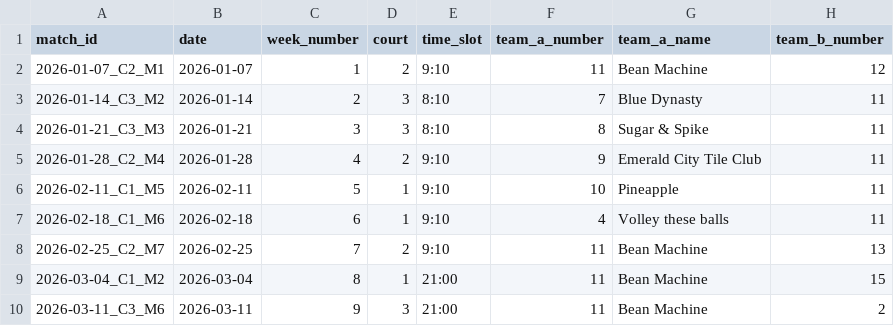
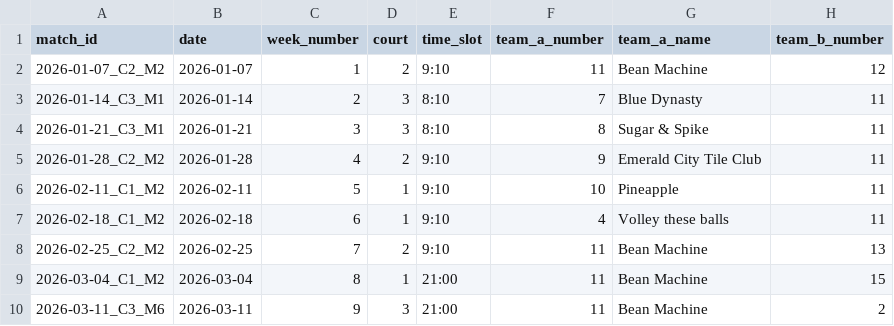
Before and after one commit to tastudios4/bean-machine-volleyball-2026, a CSV file: data/processed/bean_machine_games.csv, drawn as a sheet; only a part is shown; the diff names each change by its address in the sheet, - before the commit and + after, or states it on an @@ line.

```diff
--- a/data/processed/bean_machine_games.csv
+++ b/data/processed/bean_machine_games.csv
-A2 (match_id): 2026-01-07_C2_M1
+A2 (match_id): 2026-01-07_C2_M2
-A3 (match_id): 2026-01-14_C3_M2
+A3 (match_id): 2026-01-14_C3_M1
-A4 (match_id): 2026-01-21_C3_M3
+A4 (match_id): 2026-01-21_C3_M1
-A5 (match_id): 2026-01-28_C2_M4
+A5 (match_id): 2026-01-28_C2_M2
-A6 (match_id): 2026-02-11_C1_M5
+A6 (match_id): 2026-02-11_C1_M2
-A7 (match_id): 2026-02-18_C1_M6
+A7 (match_id): 2026-02-18_C1_M2
-A8 (match_id): 2026-02-25_C2_M7
+A8 (match_id): 2026-02-25_C2_M2
```
Also changed, not shown: data/processed/bean_machine_player_stats.csv, data/processed/league_matches.csv, 2 other files.
